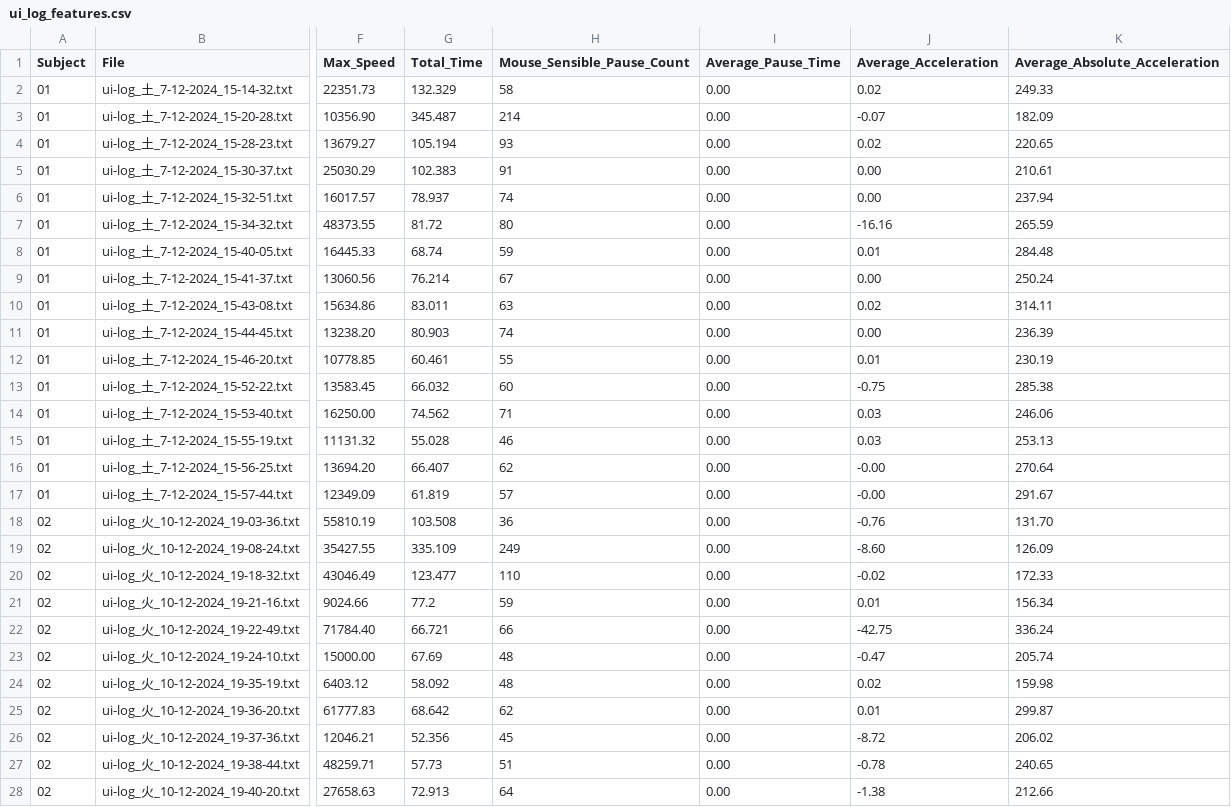
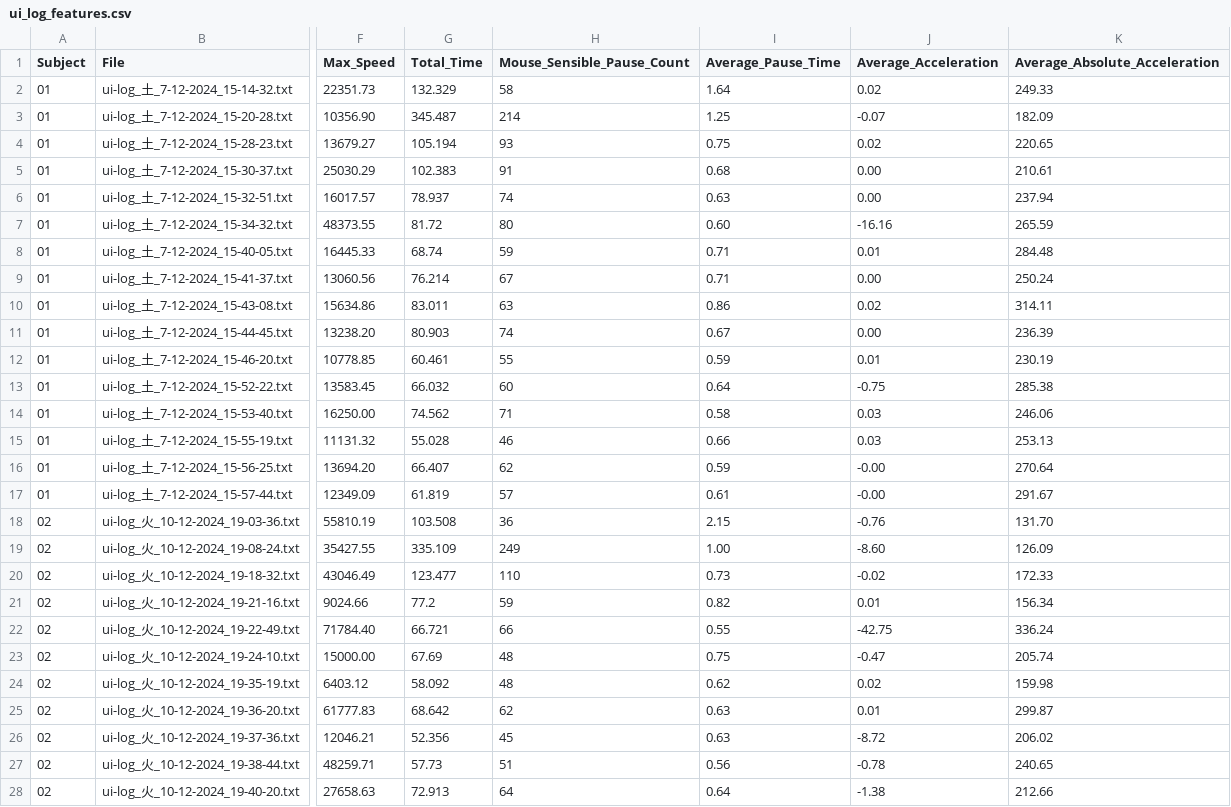
Before and after one commit to RakiPanda/ui-log_ExtractValues, a CSV file: ui_log_features.csv, drawn as a sheet; only a part is shown, gaps mark what is left out; the diff covers the shown part only; the diff names each change by its address in the sheet, - before the commit and + after, or states it on an @@ line.

Commit message:
Average_Pause_Timeの単位修正バグを修正

```diff
--- a/ui_log_features.csv
+++ b/ui_log_features.csv
-I2 (Average_Pause_Time): 0.00
+I2 (Average_Pause_Time): 1.64
-I3 (Average_Pause_Time): 0.00
+I3 (Average_Pause_Time): 1.25
-I4 (Average_Pause_Time): 0.00
+I4 (Average_Pause_Time): 0.75
-I5 (Average_Pause_Time): 0.00
+I5 (Average_Pause_Time): 0.68
-I6 (Average_Pause_Time): 0.00
+I6 (Average_Pause_Time): 0.63
-I7 (Average_Pause_Time): 0.00
+I7 (Average_Pause_Time): 0.60
-I8:I9 (Average_Pause_Time): 0.00
+I8:I9 (Average_Pause_Time): 0.71
-I10 (Average_Pause_Time): 0.00
+I10 (Average_Pause_Time): 0.86
-I11 (Average_Pause_Time): 0.00
+I11 (Average_Pause_Time): 0.67
-I12 (Average_Pause_Time): 0.00
+I12 (Average_Pause_Time): 0.59
-I13 (Average_Pause_Time): 0.00
+I13 (Average_Pause_Time): 0.64
-I14 (Average_Pause_Time): 0.00
+I14 (Average_Pause_Time): 0.58
-I15 (Average_Pause_Time): 0.00
+I15 (Average_Pause_Time): 0.66
-I16 (Average_Pause_Time): 0.00
+I16 (Average_Pause_Time): 0.59
-I17 (Average_Pause_Time): 0.00
+I17 (Average_Pause_Time): 0.61
-I18 (Average_Pause_Time): 0.00
+I18 (Average_Pause_Time): 2.15
-I19 (Average_Pause_Time): 0.00
+I19 (Average_Pause_Time): 1.00
-I20 (Average_Pause_Time): 0.00
+I20 (Average_Pause_Time): 0.73
-I21 (Average_Pause_Time): 0.00
+I21 (Average_Pause_Time): 0.82
-I22 (Average_Pause_Time): 0.00
+I22 (Average_Pause_Time): 0.55
-I23 (Average_Pause_Time): 0.00
+I23 (Average_Pause_Time): 0.75
-I24 (Average_Pause_Time): 0.00
+I24 (Average_Pause_Time): 0.62
-I25:I26 (Average_Pause_Time): 0.00
+I25:I26 (Average_Pause_Time): 0.63
-I27 (Average_Pause_Time): 0.00
+I27 (Average_Pause_Time): 0.56
-I28 (Average_Pause_Time): 0.00
+I28 (Average_Pause_Time): 0.64
```
Also changed, not shown: 21 edited cells elsewhere in this file, 1 other file.
